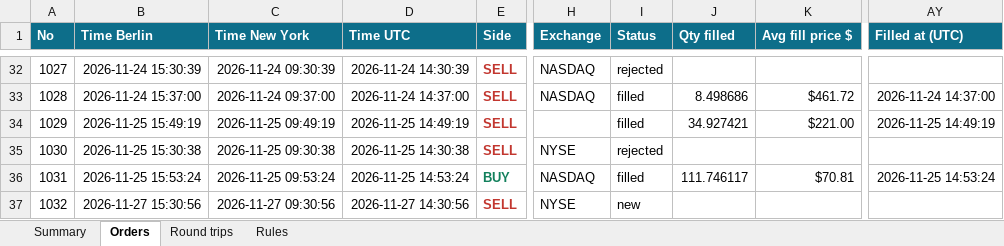
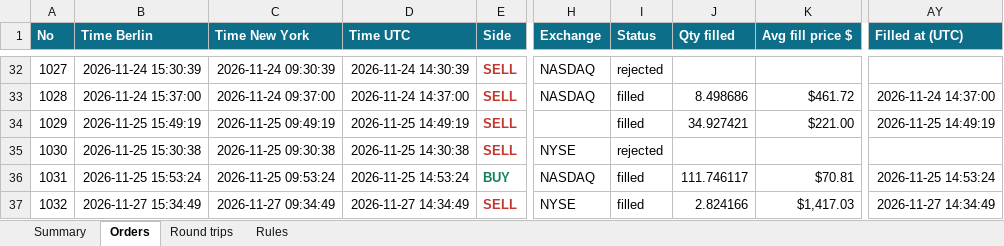
Before and after one commit to minto2196/my-claude-trade, an Excel workbook: trade-records/excel/2026-W48_2026-11-23.xlsx, sheet Orders, drawn as a sheet; only a part is shown, gaps mark what is left out; values as stored, in another font and other column widths than the file's, no borders; table styles not drawn; the diff names each change by its address in the sheet, - before the commit and + after, or states it on an @@ line.

```diff
--- a/trade-records/excel/2026-W48_2026-11-23.xlsx (sheet Orders)
+++ b/trade-records/excel/2026-W48_2026-11-23.xlsx (sheet Orders)
-B37 (Time Berlin): 2026-11-27 15:30:56
+B37 (Time Berlin): 2026-11-27 15:34:49
-C37 (Time New York): 2026-11-27 09:30:56
+C37 (Time New York): 2026-11-27 09:34:49
-D37 (Time UTC): 2026-11-27 14:30:56
+D37 (Time UTC): 2026-11-27 14:34:49
-I37 (Status): new
+I37 (Status): filled
-J37 (Qty filled): (empty)
+J37 (Qty filled): 2.824166
-K37 (Avg fill price $): (empty)
+K37 (Avg fill price $): $1,417.03
-AY37 (Filled at (UTC)): (empty)
+AY37 (Filled at (UTC)): 2026-11-27 14:34:49
```
Also changed, not shown: sheet Round trips, sheet Summary, 5 other files.
